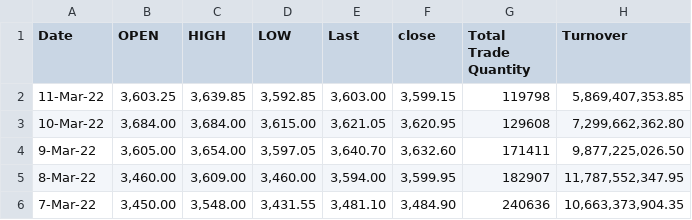
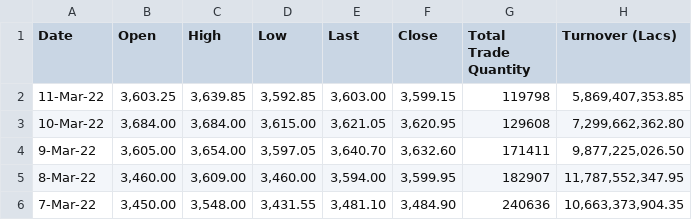
Before and after one commit to nkaushal/test, a CSV file: tcs-data.csv, drawn as a sheet; only a part is shown.

Commit message:
Add files via upload

```diff
--- a/tcs-data.csv
+++ b/tcs-data.csv
@@ -1,2 +1,2 @@
-Date ,OPEN ,HIGH ,LOW ,Last,close ,Total Trade Quantity,Turnover
+Date ,Open,High,Low,Last,Close,Total Trade Quantity,Turnover (Lacs)
 11-Mar-22,"3,603.25","3,639.85","3,592.85","3,603.00","3,599.15",119798,"5,869,407,353.85"
```
